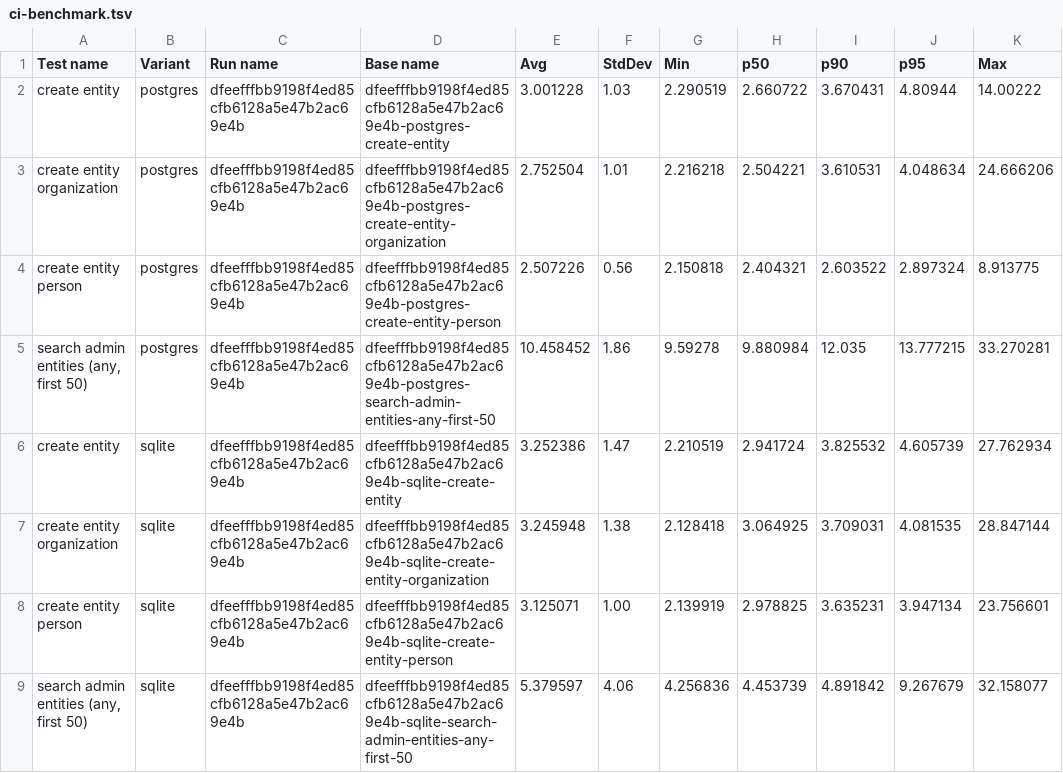
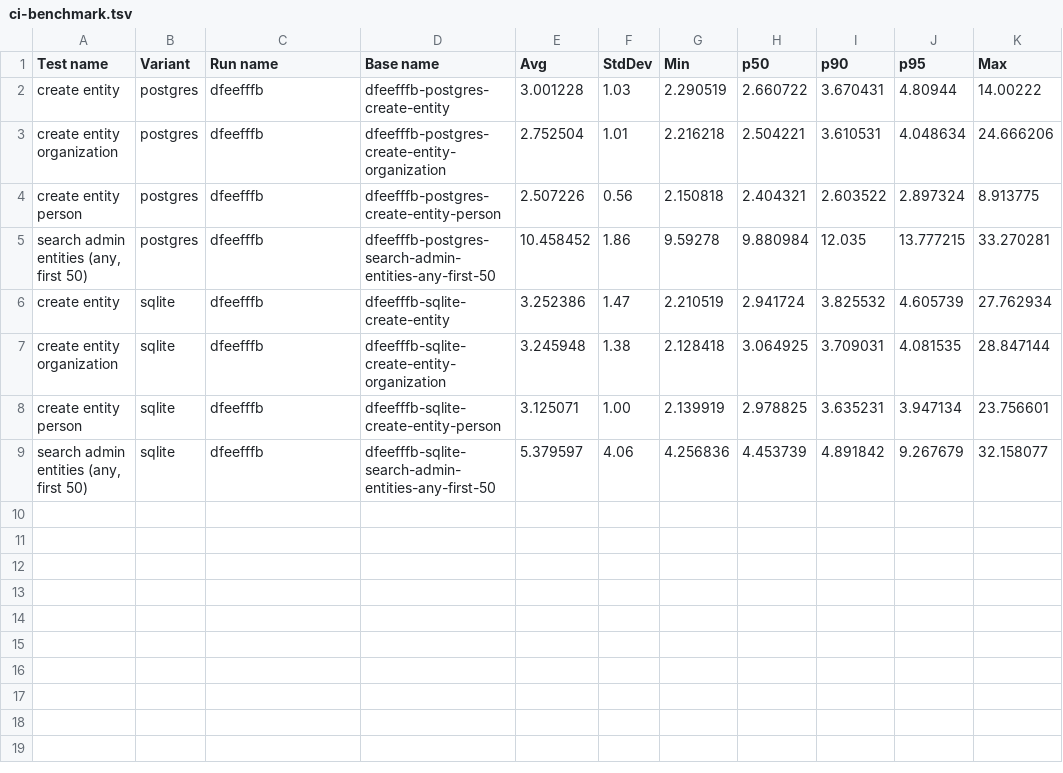
Before and after one commit to dossierhq/dossierhq, a TSV file: examples/benchmark/output/ci-benchmark.tsv, drawn as a sheet.

Commit message:
chore(benchmark): Use short sha

```diff
--- a/examples/benchmark/output/ci-benchmark.tsv
+++ b/examples/benchmark/output/ci-benchmark.tsv
@@ -1,9 +1,9 @@
 Test name	Variant	Run name	Base name	Avg	StdDev	Min	p50	p90	p95	Max
-create entity	postgres	dfeefffbb9198f4ed85cfb6128a5e47b2ac69e4b	dfeefffbb9198f4ed85cfb6128a5e47b2ac69e4b-postgres-create-entity	3.001228	1.03	2.290519	2.660722	3.670431	4.80944	14.00222
-create entity organization	postgres	dfeefffbb9198f4ed85cfb6128a5e47b2ac69e4b	dfeefffbb9198f4ed85cfb6128a5e47b2ac69e4b-postgres-create-entity-organization	2.752504	1.01	2.216218	2.504221	3.610531	4.048634	24.666206
-create entity person	postgres	dfeefffbb9198f4ed85cfb6128a5e47b2ac69e4b	dfeefffbb9198f4ed85cfb6128a5e47b2ac69e4b-postgres-create-entity-person	2.507226	0.56	2.150818	2.404321	2.603522	2.897324	8.913775
-search admin entities (any, first 50)	postgres	dfeefffbb9198f4ed85cfb6128a5e47b2ac69e4b	dfeefffbb9198f4ed85cfb6128a5e47b2ac69e4b-postgres-search-admin-entities-any-first-50	10.458452	1.86	9.59278	9.880984	12.035	13.777215	33.270281
-create entity	sqlite	dfeefffbb9198f4ed85cfb6128a5e47b2ac69e4b	dfeefffbb9198f4ed85cfb6128a5e47b2ac69e4b-sqlite-create-entity	3.252386	1.47	2.210519	2.941724	3.825532	4.605739	27.762934
-create entity organization	sqlite	dfeefffbb9198f4ed85cfb6128a5e47b2ac69e4b	dfeefffbb9198f4ed85cfb6128a5e47b2ac69e4b-sqlite-create-entity-organization	3.245948	1.38	2.128418	3.064925	3.709031	4.081535	28.847144
-create entity person	sqlite	dfeefffbb9198f4ed85cfb6128a5e47b2ac69e4b	dfeefffbb9198f4ed85cfb6128a5e47b2ac69e4b-sqlite-create-entity-person	3.125071	1.00	2.139919	2.978825	3.635231	3.947134	23.756601
-search admin entities (any, first 50)	sqlite	dfeefffbb9198f4ed85cfb6128a5e47b2ac69e4b	dfeefffbb9198f4ed85cfb6128a5e47b2ac69e4b-sqlite-search-admin-entities-any-first-50	5.379597	4.06	4.256836	4.453739	4.891842	9.267679	32.158077
+create entity	postgres	dfeefffb	dfeefffb-postgres-create-entity	3.001228	1.03	2.290519	2.660722	3.670431	4.80944	14.00222
+create entity organization	postgres	dfeefffb	dfeefffb-postgres-create-entity-organization	2.752504	1.01	2.216218	2.504221	3.610531	4.048634	24.666206
+create entity person	postgres	dfeefffb	dfeefffb-postgres-create-entity-person	2.507226	0.56	2.150818	2.404321	2.603522	2.897324	8.913775
+search admin entities (any, first 50)	postgres	dfeefffb	dfeefffb-postgres-search-admin-entities-any-first-50	10.458452	1.86	9.59278	9.880984	12.035	13.777215	33.270281
+create entity	sqlite	dfeefffb	dfeefffb-sqlite-create-entity	3.252386	1.47	2.210519	2.941724	3.825532	4.605739	27.762934
+create entity organization	sqlite	dfeefffb	dfeefffb-sqlite-create-entity-organization	3.245948	1.38	2.128418	3.064925	3.709031	4.081535	28.847144
+create entity person	sqlite	dfeefffb	dfeefffb-sqlite-create-entity-person	3.125071	1.00	2.139919	2.978825	3.635231	3.947134	23.756601
+search admin entities (any, first 50)	sqlite	dfeefffb	dfeefffb-sqlite-search-admin-entities-any-first-50	5.379597	4.06	4.256836	4.453739	4.891842	9.267679	32.158077
```
Also changed, not shown: 1 other file.
